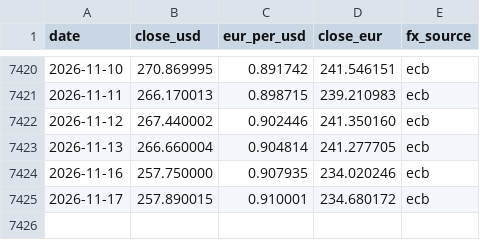
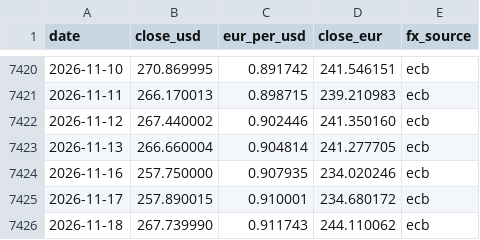
Before and after one commit to cecilevn/amzn_stock_graphe_eur_usd, a CSV file: amzn_stock_history.csv, drawn as a sheet; only a part is shown, gaps mark what is left out.

```diff
--- a/amzn_stock_history.csv
+++ b/amzn_stock_history.csv
@@ -7425 +7425,2 @@ date,close_usd,eur_per_usd,close_eur,fx_source
 2026-11-17,257.890015,0.910001,234.680172,ecb
+2026-11-18,267.739990,0.911743,244.110062,ecb
```
Also changed, not shown: 1 other file.
